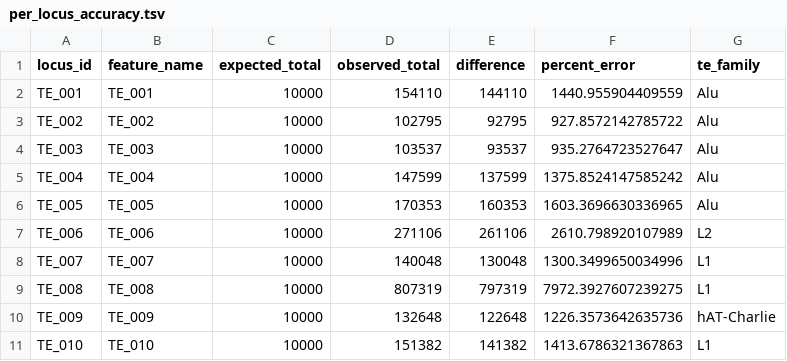
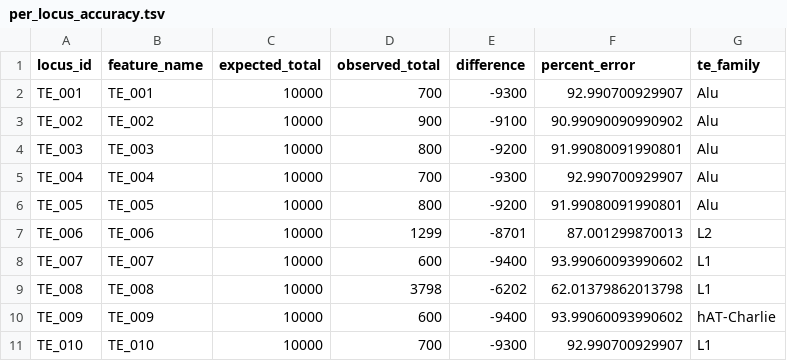
Before and after one commit to jcbclffrd/soloTEmvpWGsim, a TSV file: validation_report/per_locus_accuracy.tsv, drawn as a sheet.

Commit message:
Update validation results from pipeline run 51492015 (UMI fixes applied)

```diff
--- a/validation_report/per_locus_accuracy.tsv
+++ b/validation_report/per_locus_accuracy.tsv
@@ -1,11 +1,11 @@
 locus_id	feature_name	expected_total	observed_total	difference	percent_error	te_family
-TE_001	TE_001	10000	154110	144110	1440.955904409559	Alu
-TE_002	TE_002	10000	102795	92795	927.8572142785722	Alu
-TE_003	TE_003	10000	103537	93537	935.2764723527647	Alu
-TE_004	TE_004	10000	147599	137599	1375.8524147585242	Alu
-TE_005	TE_005	10000	170353	160353	1603.3696630336965	Alu
-TE_006	TE_006	10000	271106	261106	2610.798920107989	L2
-TE_007	TE_007	10000	140048	130048	1300.3499650034996	L1
-TE_008	TE_008	10000	807319	797319	7972.3927607239275	L1
-TE_009	TE_009	10000	132648	122648	1226.3573642635736	hAT-Charlie
-TE_010	TE_010	10000	151382	141382	1413.6786321367863	L1
+TE_001	TE_001	10000	700	-9300	92.990700929907	Alu
+TE_002	TE_002	10000	900	-9100	90.99090090990902	Alu
+TE_003	TE_003	10000	800	-9200	91.99080091990801	Alu
+TE_004	TE_004	10000	700	-9300	92.990700929907	Alu
+TE_005	TE_005	10000	800	-9200	91.99080091990801	Alu
+TE_006	TE_006	10000	1299	-8701	87.001299870013	L2
+TE_007	TE_007	10000	600	-9400	93.99060093990602	L1
+TE_008	TE_008	10000	3798	-6202	62.01379862013798	L1
+TE_009	TE_009	10000	600	-9400	93.99060093990602	hAT-Charlie
+TE_010	TE_010	10000	700	-9300	92.990700929907	L1
```
Also changed, not shown: validation_report/validation_metrics.tsv, 1 other file.
